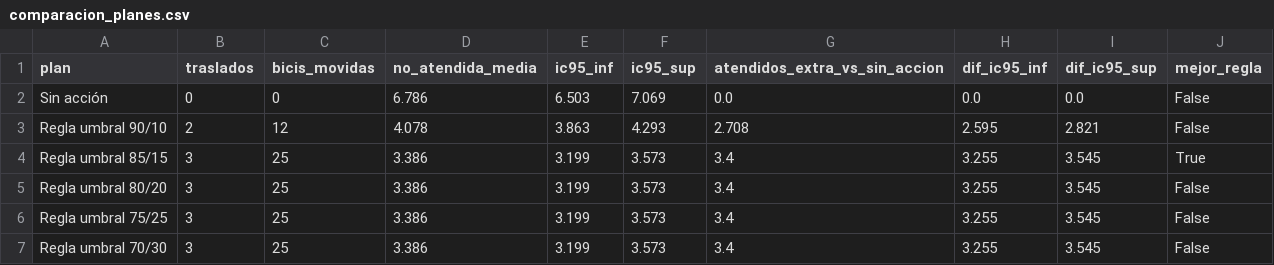
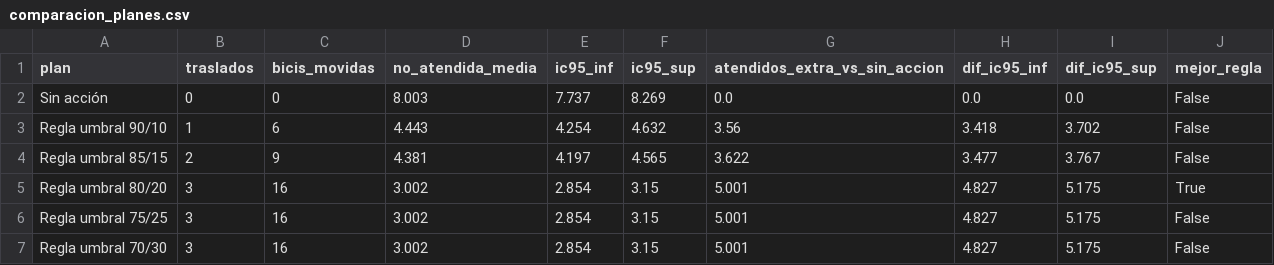
Before and after one commit to ignaburger68-hub/ecobici-gemelo, a CSV file: gemelo_vivo/ultimo/comparacion_planes.csv, drawn as a sheet; only a part is shown; the diff covers the shown part only.

```diff
--- a/gemelo_vivo/ultimo/comparacion_planes.csv
+++ b/gemelo_vivo/ultimo/comparacion_planes.csv
@@ -1,7 +1,7 @@
 plan,traslados,bicis_movidas,no_atendida_media,ic95_inf,ic95_sup,atendidos_extra_vs_sin_accion,dif_ic95_inf,dif_ic95_sup,mejor_regla
-Sin acción,0,0,6.786,6.503,7.069,0.0,0.0,0.0,False
-Regla umbral 90/10,2,12,4.078,3.863,4.293,2.708,2.595,2.821,False
-Regla umbral 85/15,3,25,3.386,3.199,3.573,3.4,3.255,3.545,True
-Regla umbral 80/20,3,25,3.386,3.199,3.573,3.4,3.255,3.545,False
-Regla umbral 75/25,3,25,3.386,3.199,3.573,3.4,3.255,3.545,False
-Regla umbral 70/30,3,25,3.386,3.199,3.573,3.4,3.255,3.545,False
+Sin acción,0,0,8.003,7.737,8.269,0.0,0.0,0.0,False
+Regla umbral 90/10,1,6,4.443,4.254,4.632,3.56,3.418,3.702,False
+Regla umbral 85/15,2,9,4.381,4.197,4.565,3.622,3.477,3.767,False
+Regla umbral 80/20,3,16,3.002,2.854,3.15,5.001,4.827,5.175,True
+Regla umbral 75/25,3,16,3.002,2.854,3.15,5.001,4.827,5.175,False
+Regla umbral 70/30,3,16,3.002,2.854,3.15,5.001,4.827,5.175,False
```
Also changed, not shown: 16 edited cells elsewhere in this file, gemelo_vivo/evaluaciones.csv, gemelo_vivo/resumen_vivo.csv, 10 other files.
